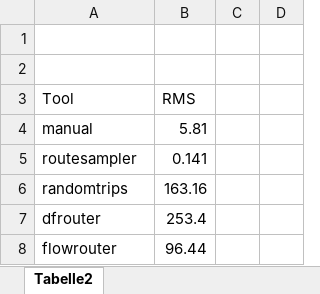
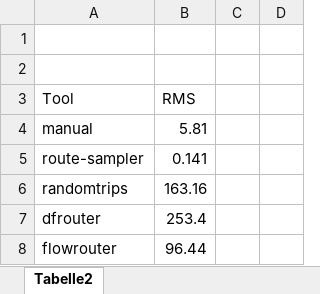
Before and after one commit to DLR-TS/sumo-scenarios, an Excel workbook: Wildau/Results.xlsx, sheet Tabelle2, drawn as a sheet; only a part is shown; values as stored, in another font and other column widths than the file's, no borders; charts and pictures not drawn; the diff covers the shown part only; the diff names each change by its address in the sheet, - before the commit and + after, or states it on an @@ line.

Commit message:
improving figures

```diff
--- a/Wildau/Results.xlsx (sheet Tabelle2)
+++ b/Wildau/Results.xlsx (sheet Tabelle2)
-A5: routesampler
+A5: route-sampler
```
Also changed, not shown: 8 edited cells elsewhere in this sheet, charts or pictures.
